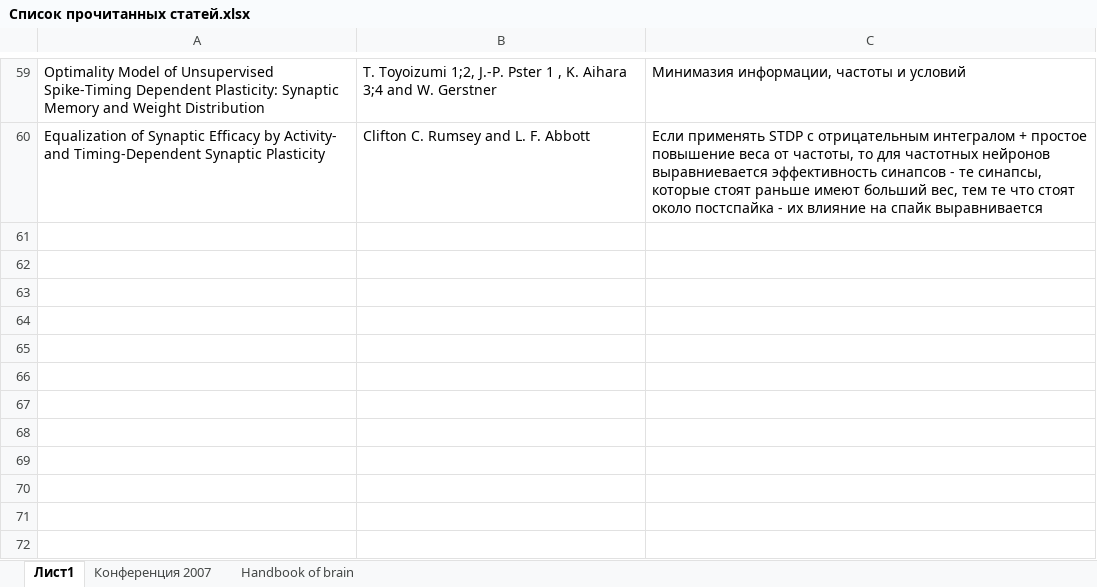
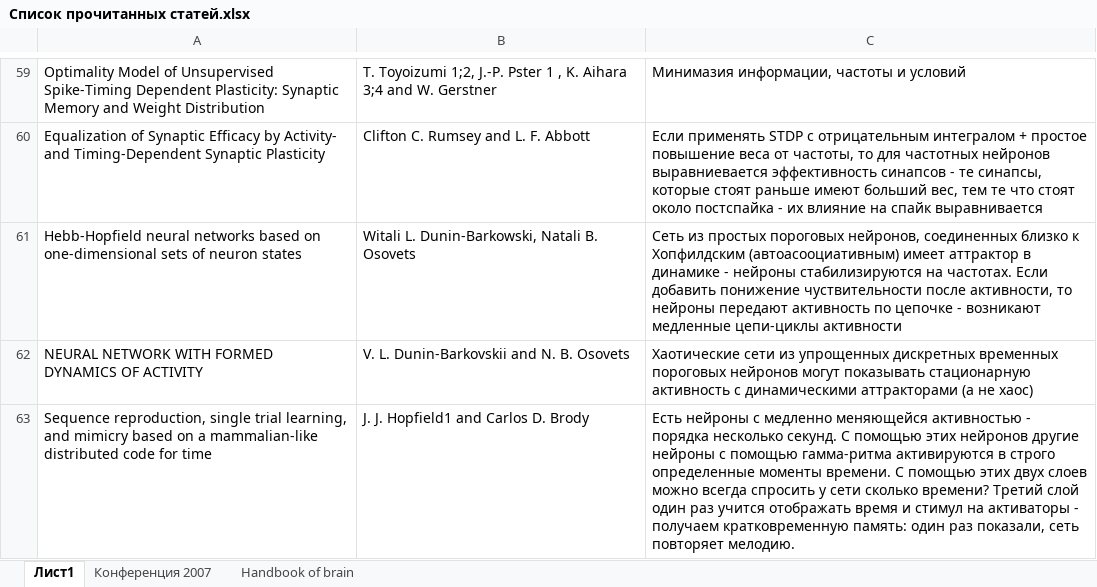
Before and after one commit to vardaanbhat/ntebooks, an Excel workbook: Список прочитанных статей.xlsx, sheet Лист1, drawn as a sheet; only a part is shown, gaps mark what is left out; values as stored, in another font and other column widths than the file's, no borders; the diff names each change by its address in the sheet, - before the commit and + after, or states it on an @@ line.

Commit message:
- new papers: Dunin-Barkowskii, one of the Hopfield papers about short-term memory

```diff
--- a/Список прочитанных статей.xlsx (sheet Лист1)
+++ b/Список прочитанных статей.xlsx (sheet Лист1)
+row 61: Hebb-Hopfield neural networks based on one-dimensional sets of neuron states | Witali L. Dunin-Barkowski, Natali B. Osovets | Сеть из простых пороговых нейронов, соединенных близко к Хопфилдским (автоасооциативным) имеет аттрактор в динамике - нейроны стабилизируются на частотах. Если добавить понижение чуствительности после активности, то нейроны передают активность по цепочке - возникают медленные цепи-циклы активности
+row 62: NEURAL NETWORK WITH FORMED DYNAMICS OF ACTIVITY | V. L. Dunin-Barkovskii and N. B. Osovets | Хаотические сети из упрощенных дискретных временных пороговых нейронов могут показывать стационарную активность с динамическими аттракторами (а не хаос)
+row 63: Sequence reproduction, single trial learning, and mimicry based on a mammalian-like distributed code for time | J. J. Hopfield1 and Carlos D. Brody | Есть нейроны с медленно меняющейся активностью - порядка несколько секунд. С помощью этих нейронов другие нейроны с помощью гамма-ритма активируются в строго определенные моменты времени. С помощью этих двух слоев можно всегда спросить у сети сколько времени? Третий слой один раз учится отображать время и стимул на активаторы - получаем кратковременную память: один раз показали, сеть повторяет мелодию.
```
